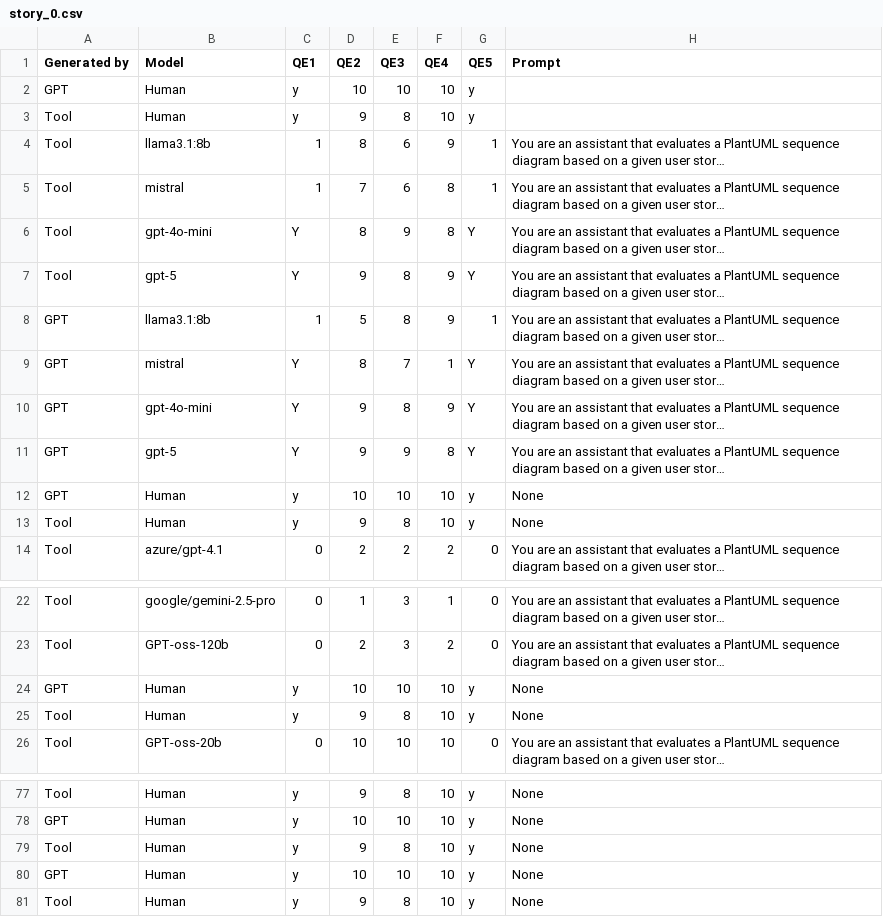
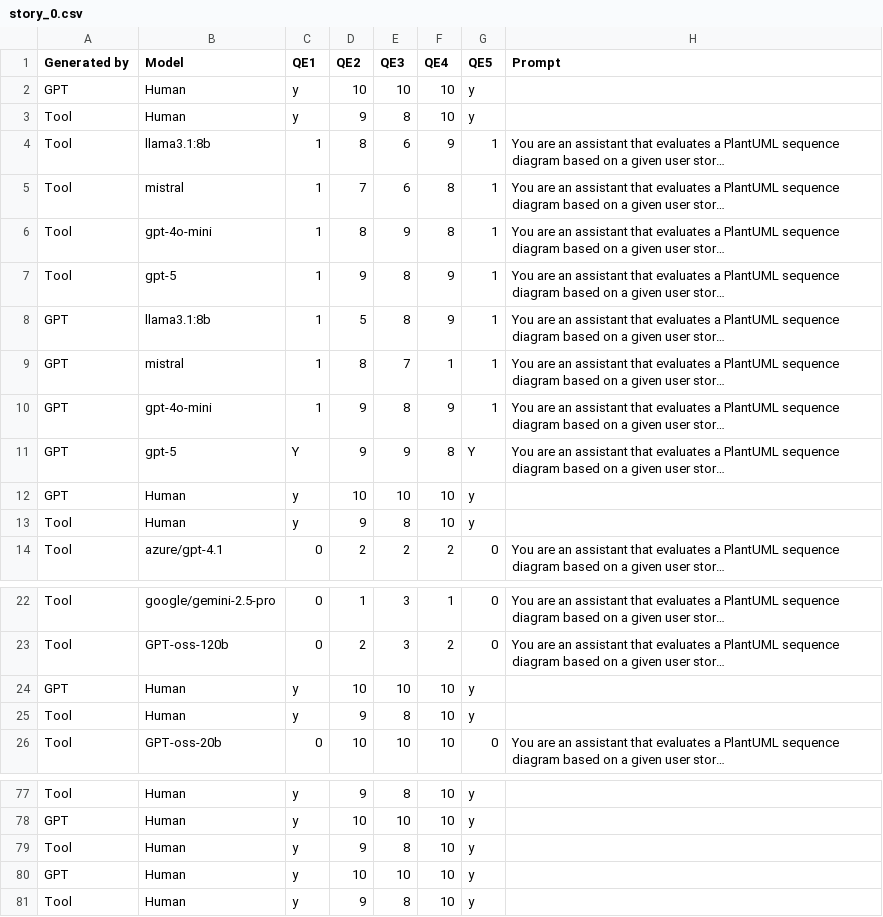
Before and after one commit to wbfenijo/Bakalarka, a CSV file: evaluation_outputs/story_0.csv, drawn as a sheet; only a part is shown, gaps mark what is left out; long unchanged cells end in …; the diff covers the shown part only; the diff names each change by its address in the sheet, - before the commit and + after, or states it on an @@ line.

```diff
--- a/evaluation_outputs/story_0.csv
+++ b/evaluation_outputs/story_0.csv
-C6:C7 (QE1): Y
+C6:C7 (QE1): 1
-G6:G7 (QE5): Y
+G6:G7 (QE5): 1
-C9:C10 (QE1): Y
+C9:C10 (QE1): 1
-G9:G10 (QE5): Y
+G9:G10 (QE5): 1
-H12:H13 (Prompt): None
+H12:H13 (Prompt): (empty)
-H24:H25 (Prompt): None
+H24:H25 (Prompt): (empty)
-H77:H81 (Prompt): None
+H77:H81 (Prompt): (empty)
```
Also changed, not shown: 27 edited cells elsewhere in this file, evaluation_outputs/story_76.csv, 2 other files.
